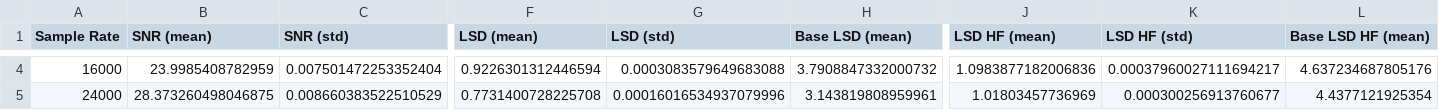
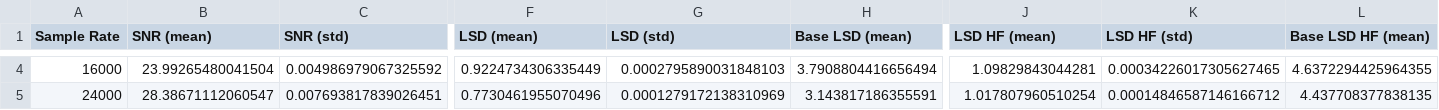
Before and after one commit to ghnmqdtg/nuwave2, a CSV file: results_48kHz.csv, drawn as a sheet; only a part is shown, gaps mark what is left out; the diff covers the shown part only; the diff names each change by its address in the sheet, - before the commit and + after, or states it on an @@ line.

```diff
--- a/results_48kHz.csv
+++ b/results_48kHz.csv
-B4 (SNR (mean)): 23.9985408782959
+B4 (SNR (mean)): 23.99265480041504
-C4 (SNR (std)): 0.007501472253352404
+C4 (SNR (std)): 0.004986979067325592
-F4 (LSD (mean)): 0.9226301312446594
+F4 (LSD (mean)): 0.9224734306335449
-G4 (LSD (std)): 0.0003083579649683088
+G4 (LSD (std)): 0.0002795890031848103
-H4 (Base LSD (mean)): 3.7908847332000732
+H4 (Base LSD (mean)): 3.7908804416656494
-J4 (LSD HF (mean)): 1.0983877182006836
+J4 (LSD HF (mean)): 1.09829843044281
-K4 (LSD HF (std)): 0.00037960027111694217
+K4 (LSD HF (std)): 0.00034226017305627465
-L4 (Base LSD HF (mean)): 4.637234687805176
+L4 (Base LSD HF (mean)): 4.6372294425964355
-B5 (SNR (mean)): 28.373260498046875
+B5 (SNR (mean)): 28.38671112060547
-C5 (SNR (std)): 0.008660383522510529
+C5 (SNR (std)): 0.007693817839026451
-F5 (LSD (mean)): 0.7731400728225708
+F5 (LSD (mean)): 0.7730461955070496
-G5 (LSD (std)): 0.00016016534937079996
+G5 (LSD (std)): 0.0001279172138310969
-H5 (Base LSD (mean)): 3.143819808959961
+H5 (Base LSD (mean)): 3.143817186355591
-J5 (LSD HF (mean)): 1.01803457736969
+J5 (LSD HF (mean)): 1.017807960510254
-K5 (LSD HF (std)): 0.000300256913760677
+K5 (LSD HF (std)): 0.00014846587146166712
-L5 (Base LSD HF (mean)): 4.4377121925354
+L5 (Base LSD HF (mean)): 4.437708377838135
```
Also changed, not shown: 47 edited cells elsewhere in this file, results_16kHz.csv, 1 other file.
